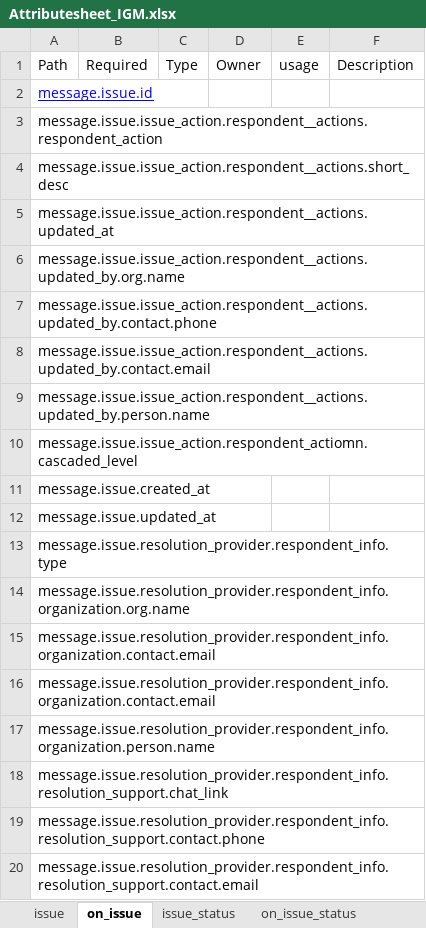
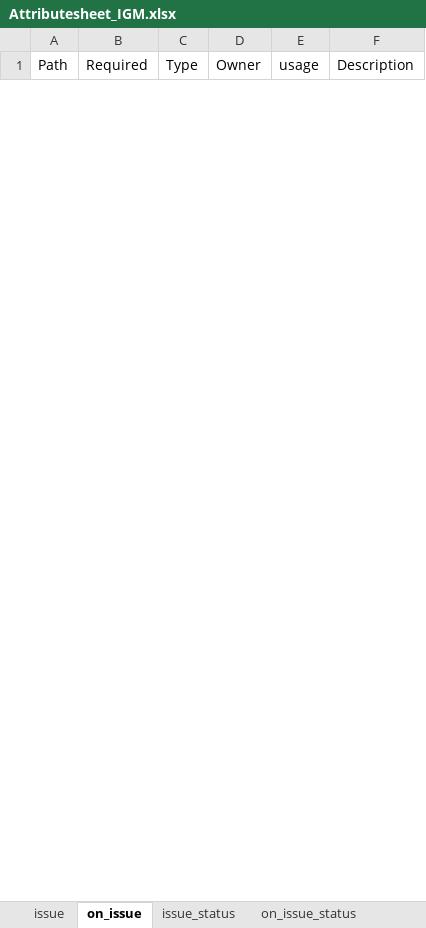
Before and after one commit to sandeepshahi/ONDC-NTS-Specifications, an Excel workbook: Attributesheet_IGM.xlsx, sheet on_issue, drawn as a sheet; only a part is shown; values as stored, in another font and other column widths than the file's, no borders; removed rows and columns are numbered as before the commit, all else as after; the diff covers the shown part only; the diff names each change by its address in the sheet, - before the commit and + after, or states it on an @@ line.

Commit message:
Your commit message here

```diff
--- a/Attributesheet_IGM.xlsx (sheet on_issue)
+++ b/Attributesheet_IGM.xlsx (sheet on_issue)
-row 2: message.issue.id
-row 3: message.issue.issue_action.respondent__actions.respondent_action
-row 4: message.issue.issue_action.respondent__actions.short_desc
-row 5: message.issue.issue_action.respondent__actions.updated_at
-row 6: message.issue.issue_action.respondent__actions.updated_by.org.name
-row 7: message.issue.issue_action.respondent__actions.updated_by.contact.phone
-row 8: message.issue.issue_action.respondent__actions.updated_by.contact.email
-row 9: message.issue.issue_action.respondent__actions.updated_by.person.name
-row 10: message.issue.issue_action.respondent_actiomn.cascaded_level
-row 11: message.issue.created_at
-row 12: message.issue.updated_at
-row 13: message.issue.resolution_provider.respondent_info.type
-row 14: message.issue.resolution_provider.respondent_info.organization.org.name
-row 15: message.issue.resolution_provider.respondent_info.organization.contact.email
-row 16: message.issue.resolution_provider.respondent_info.organization.contact.email
-row 17: message.issue.resolution_provider.respondent_info.organization.person.name
-row 18: message.issue.resolution_provider.respondent_info.resolution_support.chat_link
-row 19: message.issue.resolution_provider.respondent_info.resolution_support.contact.phone
-row 20: message.issue.resolution_provider.respondent_info.resolution_support.contact.email
```
Also changed, not shown: 27 added rows and 8 removed rows elsewhere in this sheet, sheet issue, sheet on_issue_status, sheet issue_status, 21 other files.
